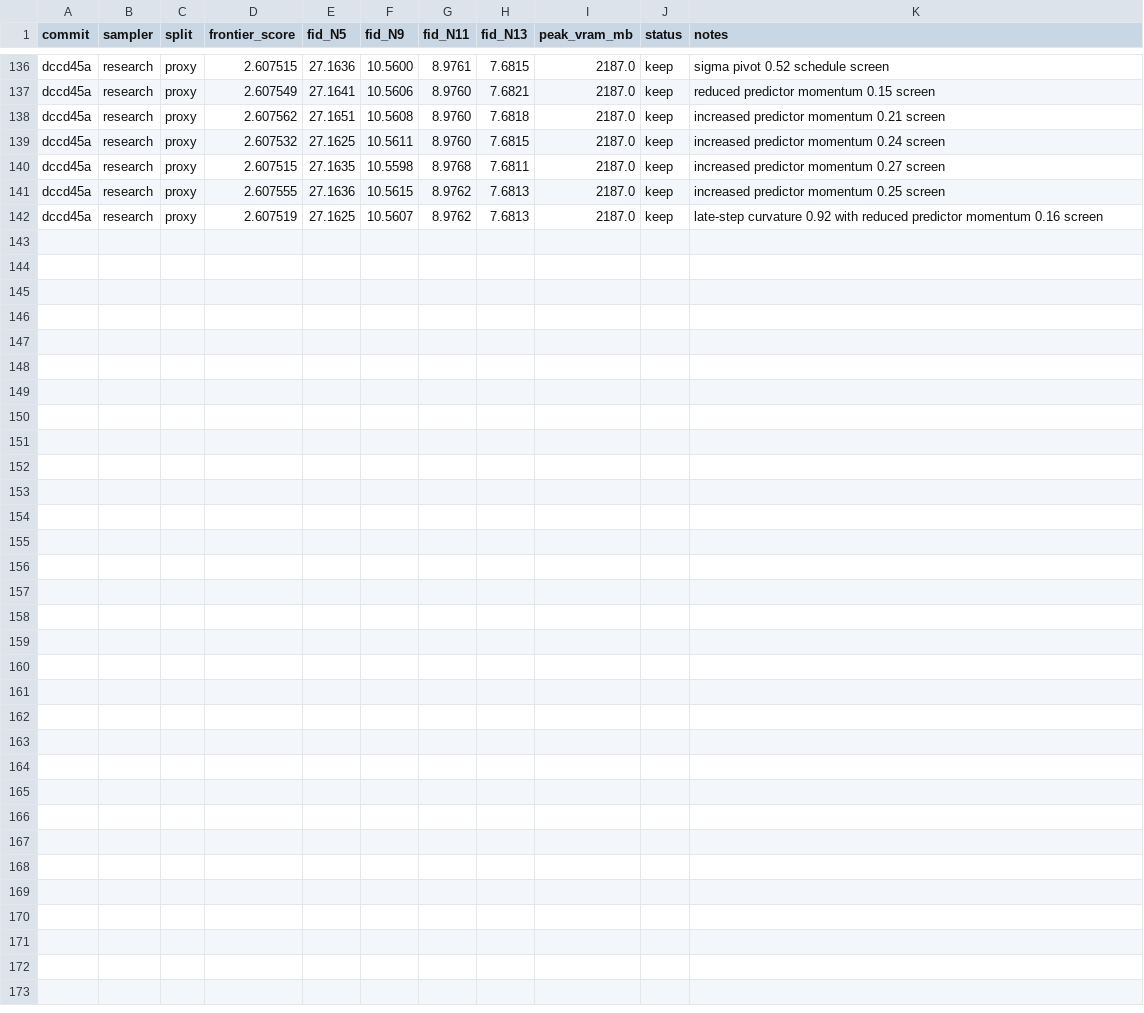
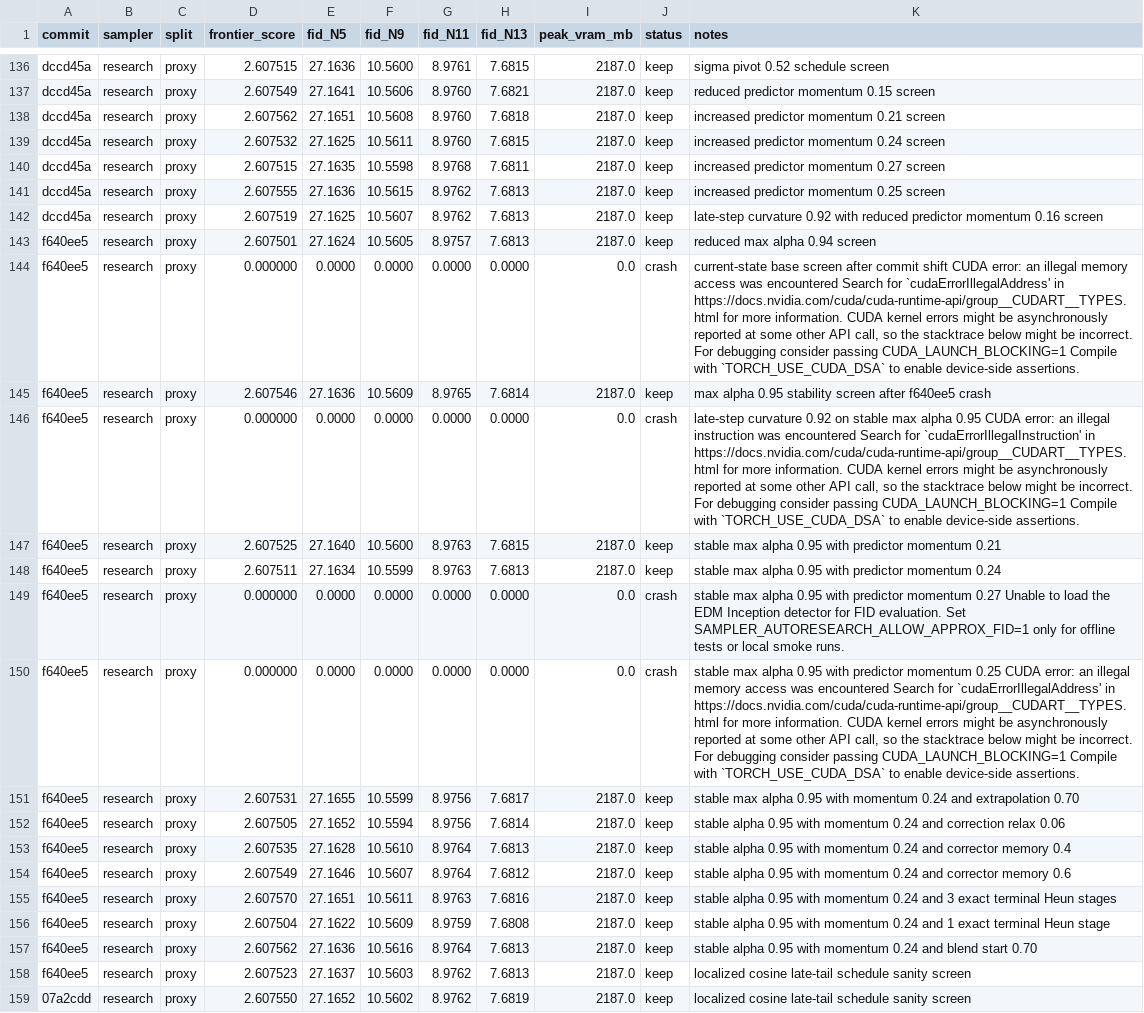
Before and after one commit to Colanora/improved-edm, a TSV file: results.tsv, drawn as a sheet; only a part is shown, gaps mark what is left out; the diff names each change by its address in the sheet, - before the commit and + after, or states it on an @@ line.

```diff
--- a/results.tsv
+++ b/results.tsv
+row 143: f640ee5 | research | proxy | 2.607501 | 27.1624 | 10.5605 | 8.9757 | 7.6813 | 2187.0 | keep | reduced max alpha 0.94 screen
+row 144: f640ee5 | research | proxy | 0.000000 | 0.0000 | 0.0000 | 0.0000 | 0.0000 | 0.0 | crash | current-state base screen after commit shift CUDA error: an illegal memory access was encountered Search for `cudaErrorIllegalAddress' in https://docs.nvidia.com/cuda/cuda-runtime-api/group__CUDART__TYPES.html for more information. CUDA kernel errors might be asynchronously reported at some other API call, so the stacktrace below might be incorrect. For debugging consider passing CUDA_LAUNCH_BLOCKING=1 Compile with `TORCH_USE_CUDA_DSA` to enable device-side assertions.
+row 145: f640ee5 | research | proxy | 2.607546 | 27.1636 | 10.5609 | 8.9765 | 7.6814 | 2187.0 | keep | max alpha 0.95 stability screen after f640ee5 crash
+row 146: f640ee5 | research | proxy | 0.000000 | 0.0000 | 0.0000 | 0.0000 | 0.0000 | 0.0 | crash | late-step curvature 0.92 on stable max alpha 0.95 CUDA error: an illegal instruction was encountered Search for `cudaErrorIllegalInstruction' in https://docs.nvidia.com/cuda/cuda-runtime-api/group__CUDART__TYPES.html for more information. CUDA kernel errors might be asynchronously reported at some other API call, so the stacktrace below might be incorrect. For debugging consider passing CUDA_LAUNCH_BLOCKING=1 Compile with `TORCH_USE_CUDA_DSA` to enable device-side assertions.
+row 147: f640ee5 | research | proxy | 2.607525 | 27.1640 | 10.5600 | 8.9763 | 7.6815 | 2187.0 | keep | stable max alpha 0.95 with predictor momentum 0.21
+row 148: f640ee5 | research | proxy | 2.607511 | 27.1634 | 10.5599 | 8.9763 | 7.6813 | 2187.0 | keep | stable max alpha 0.95 with predictor momentum 0.24
+row 149: f640ee5 | research | proxy | 0.000000 | 0.0000 | 0.0000 | 0.0000 | 0.0000 | 0.0 | crash | stable max alpha 0.95 with predictor momentum 0.27 Unable to load the EDM Inception detector for FID evaluation. Set SAMPLER_AUTORESEARCH_ALLOW_APPROX_FID=1 only for offline tests or local smoke runs.
+row 150: f640ee5 | research | proxy | 0.000000 | 0.0000 | 0.0000 | 0.0000 | 0.0000 | 0.0 | crash | stable max alpha 0.95 with predictor momentum 0.25 CUDA error: an illegal memory access was encountered Search for `cudaErrorIllegalAddress' in https://docs.nvidia.com/cuda/cuda-runtime-api/group__CUDART__TYPES.html for more information. CUDA kernel errors might be asynchronously reported at some other API call, so the stacktrace below might be incorrect. For debugging consider passing CUDA_LAUNCH_BLOCKING=1 Compile with `TORCH_USE_CUDA_DSA` to enable device-side assertions.
+row 151: f640ee5 | research | proxy | 2.607531 | 27.1655 | 10.5599 | 8.9756 | 7.6817 | 2187.0 | keep | stable max alpha 0.95 with momentum 0.24 and extrapolation 0.70
+row 152: f640ee5 | research | proxy | 2.607505 | 27.1652 | 10.5594 | 8.9756 | 7.6814 | 2187.0 | keep | stable alpha 0.95 with momentum 0.24 and correction relax 0.06
+row 153: f640ee5 | research | proxy | 2.607535 | 27.1628 | 10.5610 | 8.9764 | 7.6813 | 2187.0 | keep | stable alpha 0.95 with momentum 0.24 and corrector memory 0.4
+row 154: f640ee5 | research | proxy | 2.607549 | 27.1646 | 10.5607 | 8.9764 | 7.6812 | 2187.0 | keep | stable alpha 0.95 with momentum 0.24 and corrector memory 0.6
+row 155: f640ee5 | research | proxy | 2.607570 | 27.1651 | 10.5611 | 8.9763 | 7.6816 | 2187.0 | keep | stable alpha 0.95 with momentum 0.24 and 3 exact terminal Heun stages
+row 156: f640ee5 | research | proxy | 2.607504 | 27.1622 | 10.5609 | 8.9759 | 7.6808 | 2187.0 | keep | stable alpha 0.95 with momentum 0.24 and 1 exact terminal Heun stage
+row 157: f640ee5 | research | proxy | 2.607562 | 27.1636 | 10.5616 | 8.9764 | 7.6813 | 2187.0 | keep | stable alpha 0.95 with momentum 0.24 and blend start 0.70
+row 158: f640ee5 | research | proxy | 2.607523 | 27.1637 | 10.5603 | 8.9762 | 7.6813 | 2187.0 | keep | localized cosine late-tail schedule sanity screen
+row 159: 07a2cdd | research | proxy | 2.607550 | 27.1652 | 10.5602 | 8.9762 | 7.6819 | 2187.0 | keep | localized cosine late-tail schedule sanity screen
```
Also changed, not shown: experiment_reports.tsv, 1 other file.
